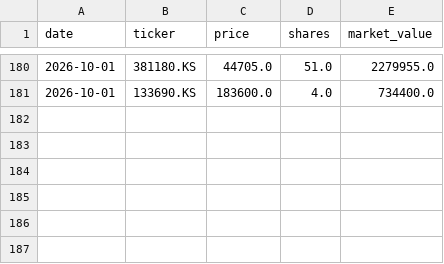
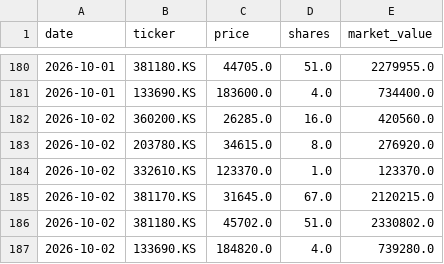
Before and after one commit to taeseok2/portfolio-dashboard, a CSV file: data/history.csv, drawn as a sheet; only a part is shown, gaps mark what is left out.

```diff
--- a/data/history.csv
+++ b/data/history.csv
@@ -181 +181,7 @@ date,ticker,price,shares,market_value
 2026-10-01,133690.KS,183600.0,4.0,734400.0
+2026-10-02,360200.KS,26285.0,16.0,420560.0
+2026-10-02,203780.KS,34615.0,8.0,276920.0
+2026-10-02,332610.KS,123370.0,1.0,123370.0
+2026-10-02,381170.KS,31645.0,67.0,2120215.0
+2026-10-02,381180.KS,45702.0,51.0,2330802.0
+2026-10-02,133690.KS,184820.0,4.0,739280.0
```
